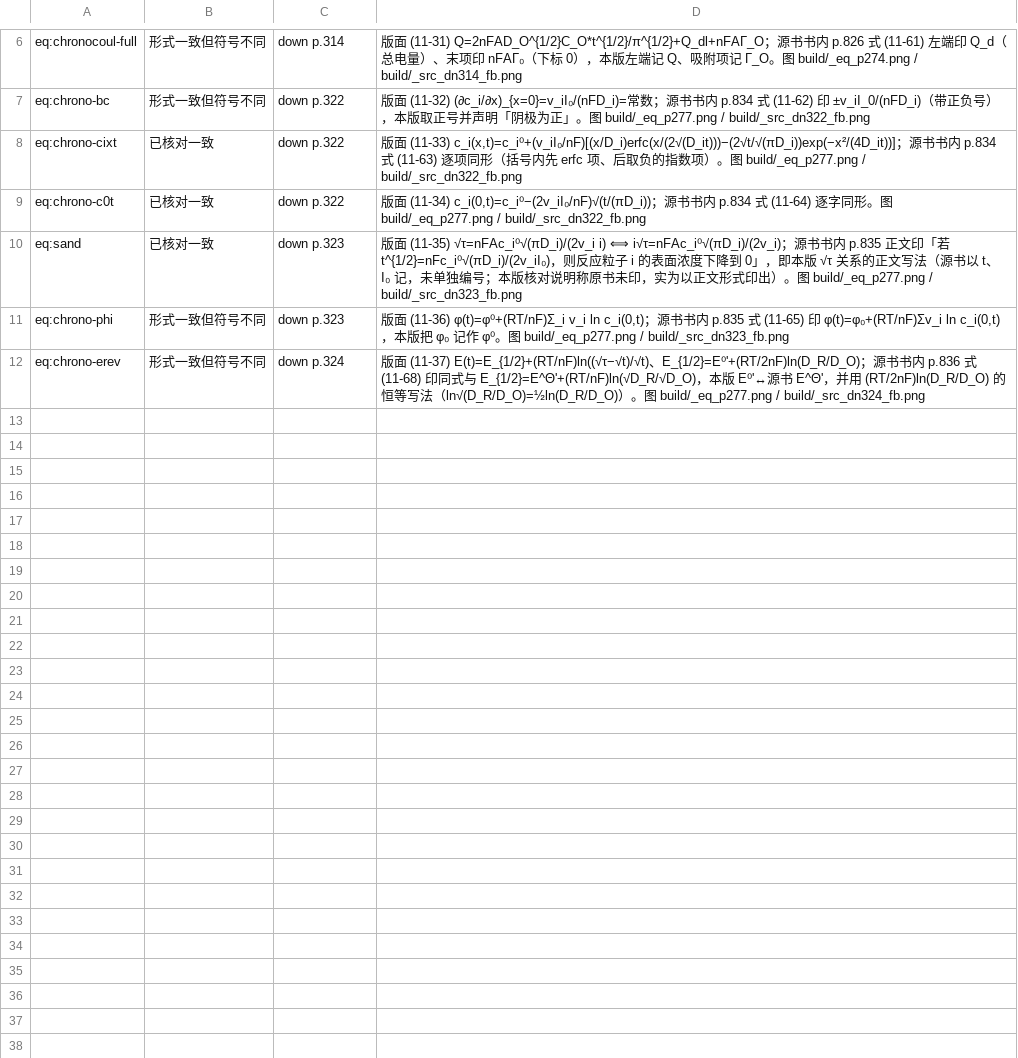
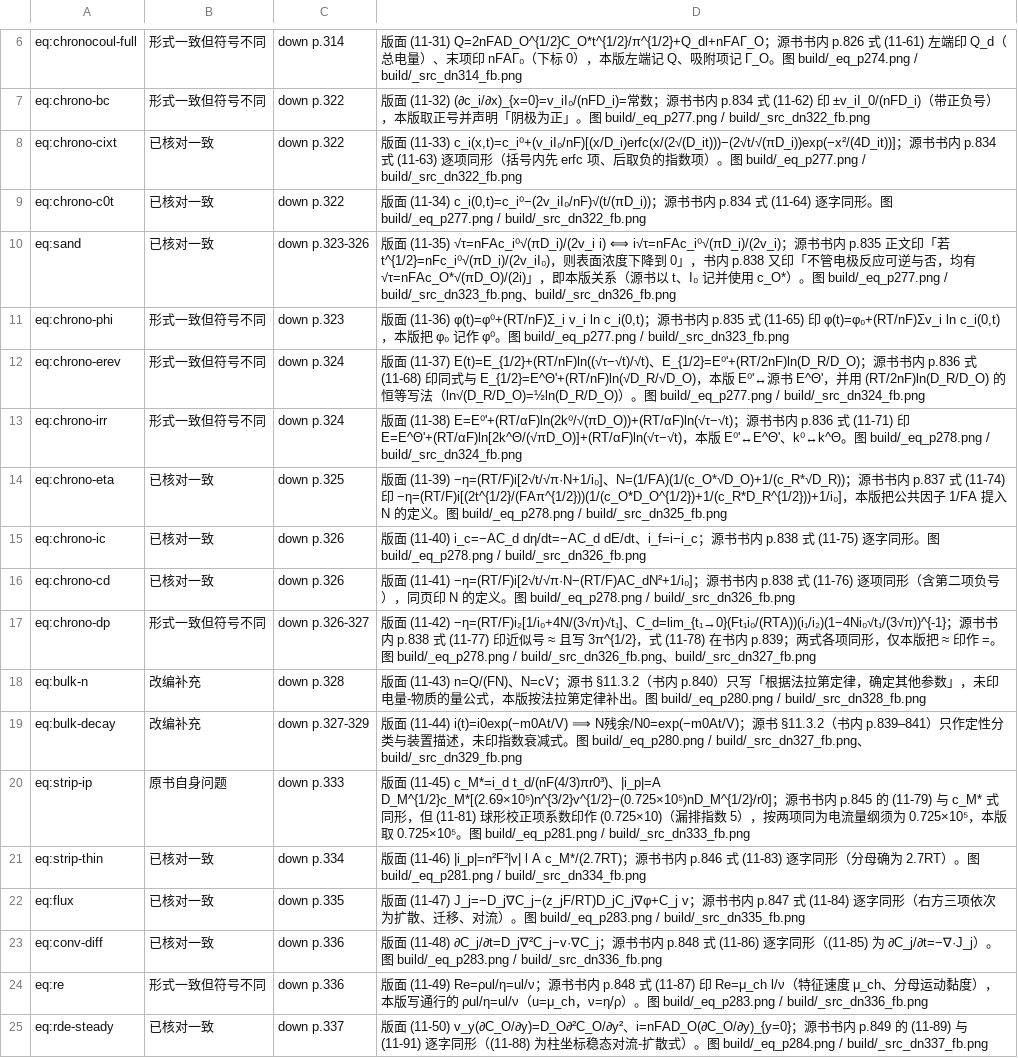
Before and after one commit to Yuhan-xue/catalysis-methods-essentials, a TSV file: sources/logs/formulas_f5b.tsv, drawn as a sheet; only a part is shown, gaps mark what is left out.

Commit message:
验收: 263/339 页、334/372 式、9/59 表入账；修 二十面体对称轴数(12/20/60→6/10/15)、Sand 式核对说明失实、下册页码换算按章标注
新增 sources/logs/fixes_lead.tsv、cells_ch06b-molines.tsv、tables_t2.tsv；verify_acceptance 表格判定改按 T2 59 张。

```diff
--- a/sources/logs/formulas_f5b.tsv
+++ b/sources/logs/formulas_f5b.tsv
@@ -9,4 +9,17 @@ eq:chrono-cixt	已核对一致	down p.322	版面 (11-33) c_i(x,t)=c_i⁰+(v_iI
 eq:chrono-c0t	已核对一致	down p.322	版面 (11-34) c_i(0,t)=c_i⁰−(2v_iI₀/nF)√(t/(πD_i))；源书书内 p.834 式 (11-64) 逐字同形。图 build/_eq_p277.png / build/_src_dn322_fb.png
-eq:sand	已核对一致	down p.323	版面 (11-35) √τ=nFAc_i⁰√(πD_i)/(2v_i i) ⟺ i√τ=nFAc_i⁰√(πD_i)/(2v_i)；源书书内 p.835 正文印「若 t^{1/2}=nFc_i⁰√(πD_i)/(2v_iI₀)，则反应粒子 i 的表面浓度下降到 0」，即本版 √τ 关系的正文写法（源书以 t、I₀ 记，未单独编号；本版核对说明称原书未印，实为以正文形式印出）。图 build/_eq_p277.png / build/_src_dn323_fb.png
+eq:sand	已核对一致	down p.323-326	版面 (11-35) √τ=nFAc_i⁰√(πD_i)/(2v_i i) ⟺ i√τ=nFAc_i⁰√(πD_i)/(2v_i)；源书书内 p.835 正文印「若 t^{1/2}=nFc_i⁰√(πD_i)/(2v_iI₀)，则表面浓度下降到 0」，书内 p.838 又印「不管电极反应可逆与否，均有 √τ=nFAc_O*√(πD_O)/(2i)」，即本版关系（源书以 t、I₀ 记并使用 c_O*）。图 build/_eq_p277.png / build/_src_dn323_fb.png、build/_src_dn326_fb.png
 eq:chrono-phi	形式一致但符号不同	down p.323	版面 (11-36) φ(t)=φ⁰+(RT/nF)Σ_i v_i ln c_i(0,t)；源书书内 p.835 式 (11-65) 印 φ(t)=φ₀+(RT/nF)Σv_i ln c_i(0,t)，本版把 φ₀ 记作 φ⁰。图 build/_eq_p277.png / build/_src_dn323_fb.png
 eq:chrono-erev	形式一致但符号不同	down p.324	版面 (11-37) E(t)=E_{1/2}+(RT/nF)ln((√τ−√t)/√t)、E_{1/2}=E⁰'+(RT/2nF)ln(D_R/D_O)；源书书内 p.836 式 (11-68) 印同式与 E_{1/2}=E^Θ'+(RT/nF)ln(√D_R/√D_O)，本版 E⁰'↔源书 E^Θ'，并用 (RT/2nF)ln(D_R/D_O) 的恒等写法（ln√(D_R/D_O)=½ln(D_R/D_O)）。图 build/_eq_p277.png / build/_src_dn324_fb.png
+eq:chrono-irr	形式一致但符号不同	down p.324	版面 (11-38) E=E⁰'+(RT/αF)ln(2k⁰/√(πD_O))+(RT/αF)ln(√τ−√t)；源书书内 p.836 式 (11-71) 印 E=E^Θ'+(RT/αF)ln[2k^Θ/(√πD_O)]+(RT/αF)ln(√τ−√t)，本版 E⁰'↔E^Θ'、k⁰↔k^Θ。图 build/_eq_p278.png / build/_src_dn324_fb.png
+eq:chrono-eta	已核对一致	down p.325	版面 (11-39) −η=(RT/F)i[2√t/√π·N+1/i₀]、N=(1/FA)(1/(c_O*√D_O)+1/(c_R*√D_R))；源书书内 p.837 式 (11-74) 印 −η=(RT/F)i[(2t^{1/2}/(FAπ^{1/2}))(1/(c_O*D_O^{1/2})+1/(c_R*D_R^{1/2}))+1/i₀]，本版把公共因子 1/FA 提入 N 的定义。图 build/_eq_p278.png / build/_src_dn325_fb.png
+eq:chrono-ic	已核对一致	down p.326	版面 (11-40) i_c=−AC_d dη/dt=−AC_d dE/dt、i_f=i−i_c；源书书内 p.838 式 (11-75) 逐字同形。图 build/_eq_p278.png / build/_src_dn326_fb.png
+eq:chrono-cd	已核对一致	down p.326	版面 (11-41) −η=(RT/F)i[2√t/√π·N−(RT/F)AC_dN²+1/i₀]；源书书内 p.838 式 (11-76) 逐项同形（含第二项负号），同页印 N 的定义。图 build/_eq_p278.png / build/_src_dn326_fb.png
+eq:chrono-dp	形式一致但符号不同	down p.326-327	版面 (11-42) −η=(RT/F)i₂[1/i₀+4N/(3√π)√t₁]、C_d=lim_{t₁→0}(Ft₁i₀/(RTA))(i₁/i₂)(1−4Ni₀√t₁/(3√π))^{-1}；源书书内 p.838 式 (11-77) 印近似号 ≈ 且写 3π^{1/2}，式 (11-78) 在书内 p.839；两式各项同形，仅本版把 ≈ 印作 =。图 build/_eq_p278.png / build/_src_dn326_fb.png、build/_src_dn327_fb.png
+eq:bulk-n	改编补充	down p.328	版面 (11-43) n=Q/(FN)、N=cV；源书 §11.3.2（书内 p.840）只写「根据法拉第定律，确定其他参数」，未印电量-物质的量公式，本版按法拉第定律补出。图 build/_eq_p280.png / build/_src_dn328_fb.png
+eq:bulk-decay	改编补充	down p.327-329	版面 (11-44) i(t)=i0exp(−m0At/V) ⟹ N残余/N0=exp(−m0At/V)；源书 §11.3.2（书内 p.839–841）只作定性分类与装置描述，未印指数衰减式。图 build/_eq_p280.png / build/_src_dn327_fb.png、build/_src_dn329_fb.png
+eq:strip-ip	原书自身问题	down p.333	版面 (11-45) c_M*=i_d t_d/(nF(4/3)πr0³)、|i_p|=A D_M^{1/2}c_M*[(2.69×10⁵)n^{3/2}v^{1/2}−(0.725×10⁵)nD_M^{1/2}/r0]；源书书内 p.845 的 (11-79) 与 c_M* 式同形，但 (11-81) 球形校正项系数印作 (0.725×10)（漏排指数 5），按两项同为电流量纲须为 0.725×10⁵，本版取 0.725×10⁵。图 build/_eq_p281.png / build/_src_dn333_fb.png
+eq:strip-thin	已核对一致	down p.334	版面 (11-46) |i_p|=n²F²|v| l A c_M*/(2.7RT)；源书书内 p.846 式 (11-83) 逐字同形（分母确为 2.7RT）。图 build/_eq_p281.png / build/_src_dn334_fb.png
+eq:flux	已核对一致	down p.335	版面 (11-47) J_j=−D_j∇C_j−(z_jF/RT)D_jC_j∇φ+C_j v；源书书内 p.847 式 (11-84) 逐字同形（右方三项依次为扩散、迁移、对流）。图 build/_eq_p283.png / build/_src_dn335_fb.png
+eq:conv-diff	已核对一致	down p.336	版面 (11-48) ∂C_j/∂t=D_j∇²C_j−v·∇C_j；源书书内 p.848 式 (11-86) 逐字同形（(11-85) 为 ∂C_j/∂t=−∇·J_j）。图 build/_eq_p283.png / build/_src_dn336_fb.png
+eq:re	形式一致但符号不同	down p.336	版面 (11-49) Re=ρul/η=ul/ν；源书书内 p.848 式 (11-87) 印 Re=μ_ch l/ν（特征速度 μ_ch、分母运动黏度），本版写通行的 ρul/η=ul/ν（u=μ_ch，ν=η/ρ）。图 build/_eq_p283.png / build/_src_dn336_fb.png
+eq:rde-steady	已核对一致	down p.337	版面 (11-50) v_y(∂C_O/∂y)=D_O∂²C_O/∂y²、i=nFAD_O(∂C_O/∂y)_{y=0}；源书书内 p.849 的 (11-89) 与 (11-91) 逐字同形（(11-88) 为柱坐标稳态对流-扩散式）。图 build/_eq_p284.png / build/_src_dn337_fb.png
```
Also changed, not shown: sources/logs/fixes_p4.tsv, sources/logs/formulas_f1.tsv, 30 other files.
